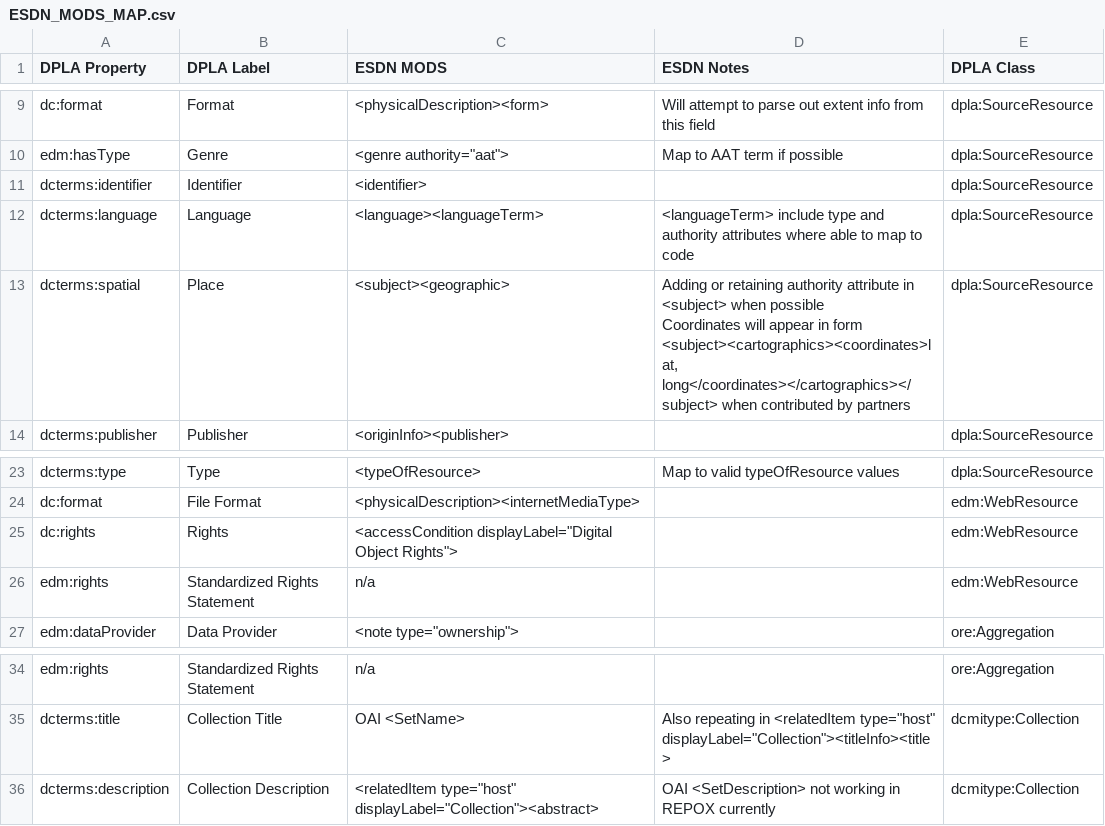
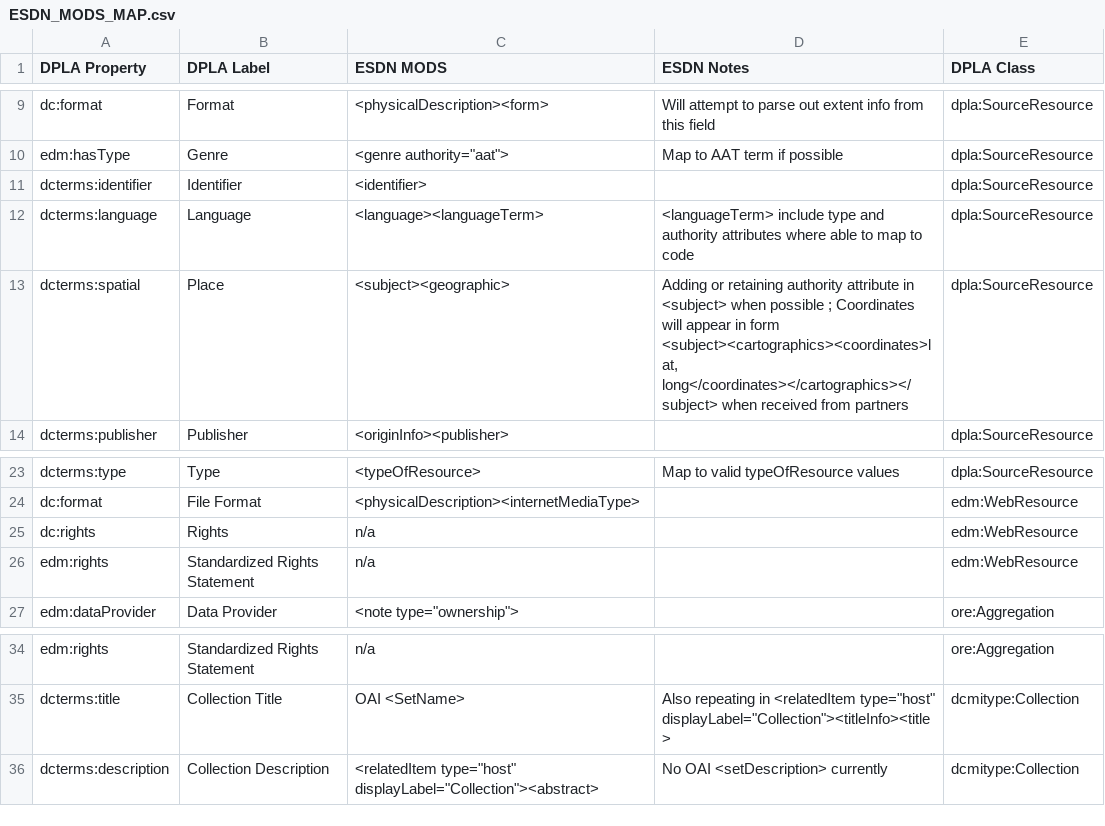
Before and after one commit to ESDNhub/ESDNDocs, a CSV file: ESDN_MODS_MAP.csv, drawn as a sheet; only a part is shown, gaps mark what is left out.

```diff
--- a/ESDN_MODS_MAP.csv
+++ b/ESDN_MODS_MAP.csv
@@ -14,7 +14,5 @@ dcterms:identifier,Identifier,<identifier>,,dpla:SourceResource
 dcterms:language,Language,<language><languageTerm>,<languageTerm> include type and authority attributes where able to map to code,dpla:SourceResource
-dcterms:spatial,Place,"<subject><geographic>
-
-","Adding or retaining authority attribute in <subject> when possible
-
-Coordinates will appear in form <subject><cartographics><coordinates>lat, long</coordinates></cartographics></subject> when contributed by partners",dpla:SourceResource
+dcterms:spatial,Place,"<subject><geographic>
+
+","Adding or retaining authority attribute in <subject> when possible ; Coordinates will appear in form <subject><cartographics><coordinates>lat, long</coordinates></cartographics></subject> when received from partners",dpla:SourceResource
 dcterms:publisher,Publisher,<originInfo><publisher>,,dpla:SourceResource
@@ -32,3 +30,3 @@ dcterms:type,Type,<typeOfResource>,Map to valid typeOfResource values,dpla:Sourc
 dc:format,File Format,<physicalDescription><internetMediaType>,,edm:WebResource
-dc:rights,Rights,"<accessCondition displayLabel=""Digital Object Rights"">",,edm:WebResource
+dc:rights,Rights,n/a,,edm:WebResource
 edm:rights,Standardized Rights Statement,n/a,,edm:WebResource
@@ -43,2 +41,2 @@ edm:rights,Standardized Rights Statement,n/a,,ore:Aggregation
 dcterms:title,Collection Title,OAI <SetName>,"Also repeating in <relatedItem type=""host"" displayLabel=""Collection""><titleInfo><title>",dcmitype:Collection
-dcterms:description,Collection Description,"<relatedItem type=""host"" displayLabel=""Collection""><abstract>",OAI <SetDescription> not working in REPOX currently,dcmitype:Collection
+dcterms:description,Collection Description,"<relatedItem type=""host"" displayLabel=""Collection""><abstract>",No OAI <setDescription> currently,dcmitype:Collection
```
Also changed, not shown: 1 other file.
